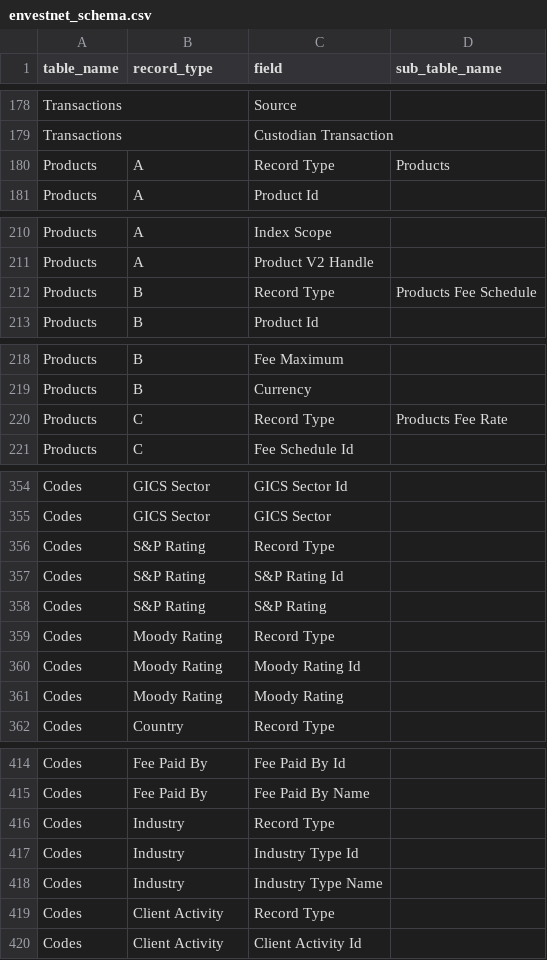
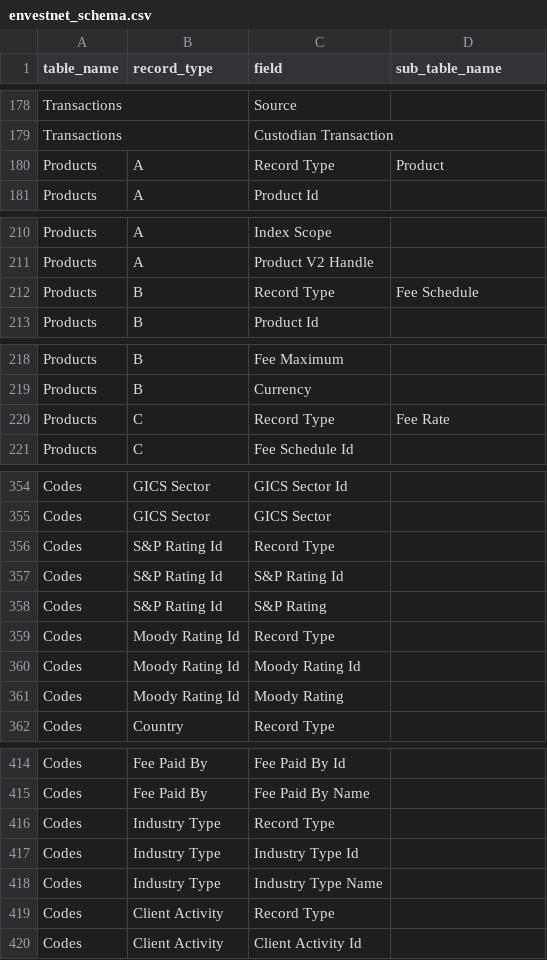
Before and after one commit to paulinjemimabalasubramani/paulinjemimabalasubramani, a CSV file: config/envestnet/envestnet_schema.csv, drawn as a sheet; only a part is shown, gaps mark what is left out.

Commit message:
Reverted old fields

```diff
--- a/config/envestnet/envestnet_schema.csv
+++ b/config/envestnet/envestnet_schema.csv
@@ -179,3 +179,3 @@ Transactions,,Source,
 Transactions,,Custodian Transaction,
-Products,A,Record Type,Products
+Products,A,Record Type,Product
 Products,A,Product Id,
@@ -211,3 +211,3 @@ Products,A,Index Scope,
 Products,A,Product V2 Handle,
-Products,B,Record Type,Products Fee Schedule
+Products,B,Record Type,Fee Schedule
 Products,B,Product Id,
@@ -219,3 +219,3 @@ Products,B,Fee Maximum,
 Products,B,Currency,
-Products,C,Record Type,Products Fee Rate
+Products,C,Record Type,Fee Rate
 Products,C,Fee Schedule Id,
@@ -355,8 +355,8 @@ Codes,GICS Sector,GICS Sector Id,
 Codes,GICS Sector,GICS Sector,
-Codes,S&P Rating,Record Type,
-Codes,S&P Rating,S&P Rating Id,
-Codes,S&P Rating,S&P Rating,
-Codes,Moody Rating,Record Type,
-Codes,Moody Rating,Moody Rating Id,
-Codes,Moody Rating,Moody Rating,
+Codes,S&P Rating Id,Record Type,
+Codes,S&P Rating Id,S&P Rating Id,
+Codes,S&P Rating Id,S&P Rating,
+Codes,Moody Rating Id,Record Type,
+Codes,Moody Rating Id,Moody Rating Id,
+Codes,Moody Rating Id,Moody Rating,
 Codes,Country,Record Type,
@@ -415,5 +415,5 @@ Codes,Fee Paid By,Fee Paid By Id,
 Codes,Fee Paid By,Fee Paid By Name,
-Codes,Industry,Record Type,
-Codes,Industry,Industry Type Id,
-Codes,Industry,Industry Type Name,
+Codes,Industry Type,Record Type,
+Codes,Industry Type,Industry Type Id,
+Codes,Industry Type,Industry Type Name,
 Codes,Client Activity,Record Type,
```
